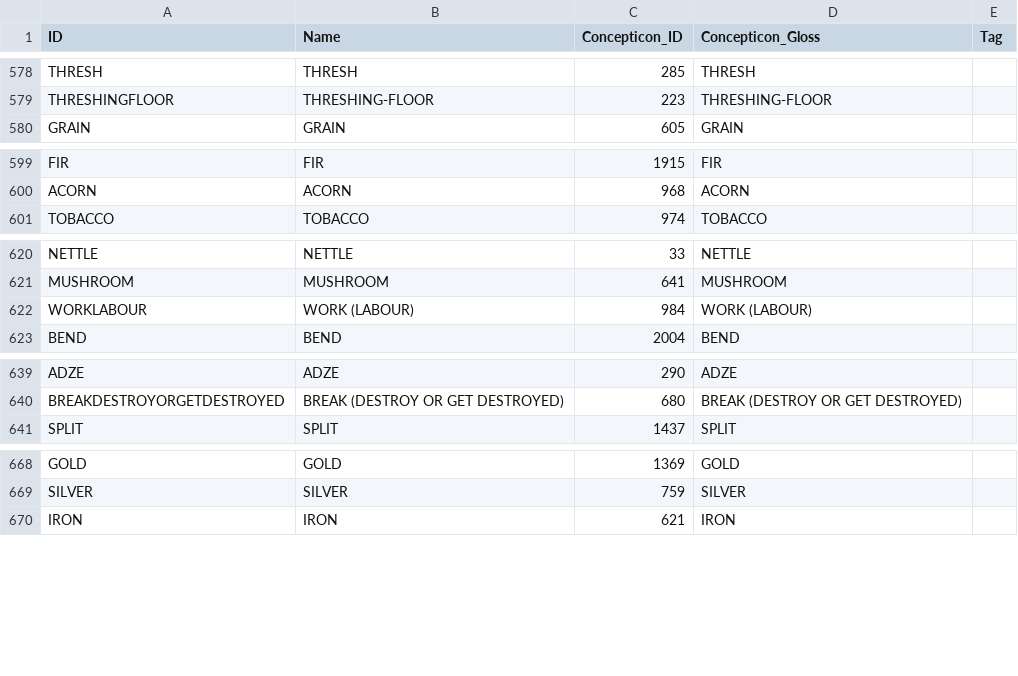
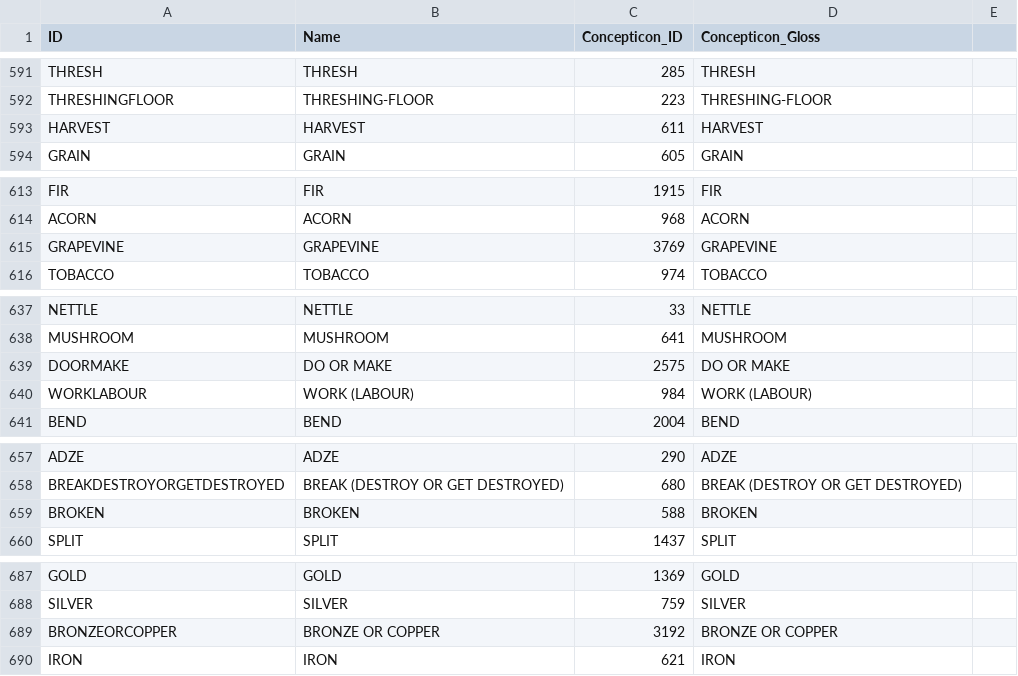
Before and after one commit to lexibank/sabor, a CSV file: cldf/parameters.csv, drawn as a sheet; only a part is shown, gaps mark what is left out; the diff covers the shown part only.

```diff
--- a/cldf/parameters.csv
+++ b/cldf/parameters.csv
@@ -1 +1 @@
-ID,Name,Concepticon_ID,Concepticon_Gloss,Tag
+ID,Name,Concepticon_ID,Concepticon_Gloss
@@ -579,0 +593 @@ THRESHINGFLOOR,THRESHING-FLOOR,223,THRESHING-FLOOR,
+HARVEST,HARVEST,611,HARVEST
@@ -600,0 +615 @@ ACORN,ACORN,968,ACORN,
+GRAPEVINE,GRAPEVINE,3769,GRAPEVINE
@@ -621,0 +639 @@ MUSHROOM,MUSHROOM,641,MUSHROOM,
+DOORMAKE,DO OR MAKE,2575,DO OR MAKE
@@ -640,0 +659 @@ BREAKDESTROYORGETDESTROYED,BREAK (DESTROY OR GET DESTROYED),680,BREAK (DESTROY O
+BROKEN,BROKEN,588,BROKEN
@@ -669,0 +689 @@ SILVER,SILVER,759,SILVER,
+BRONZEORCOPPER,BRONZE OR COPPER,3192,BRONZE OR COPPER
```
Also changed, not shown: 28 added rows elsewhere in this file, cldf/languages.csv, 10 other files.
